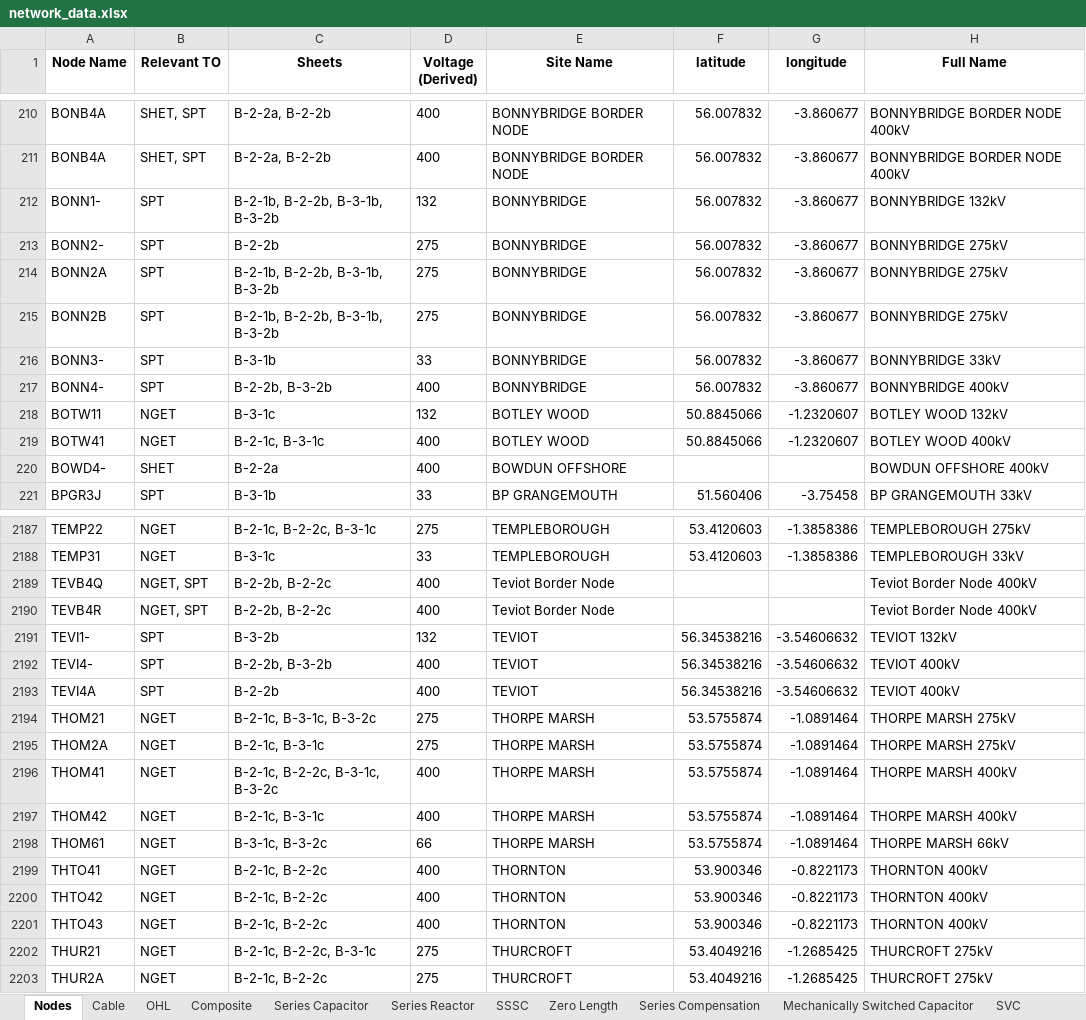
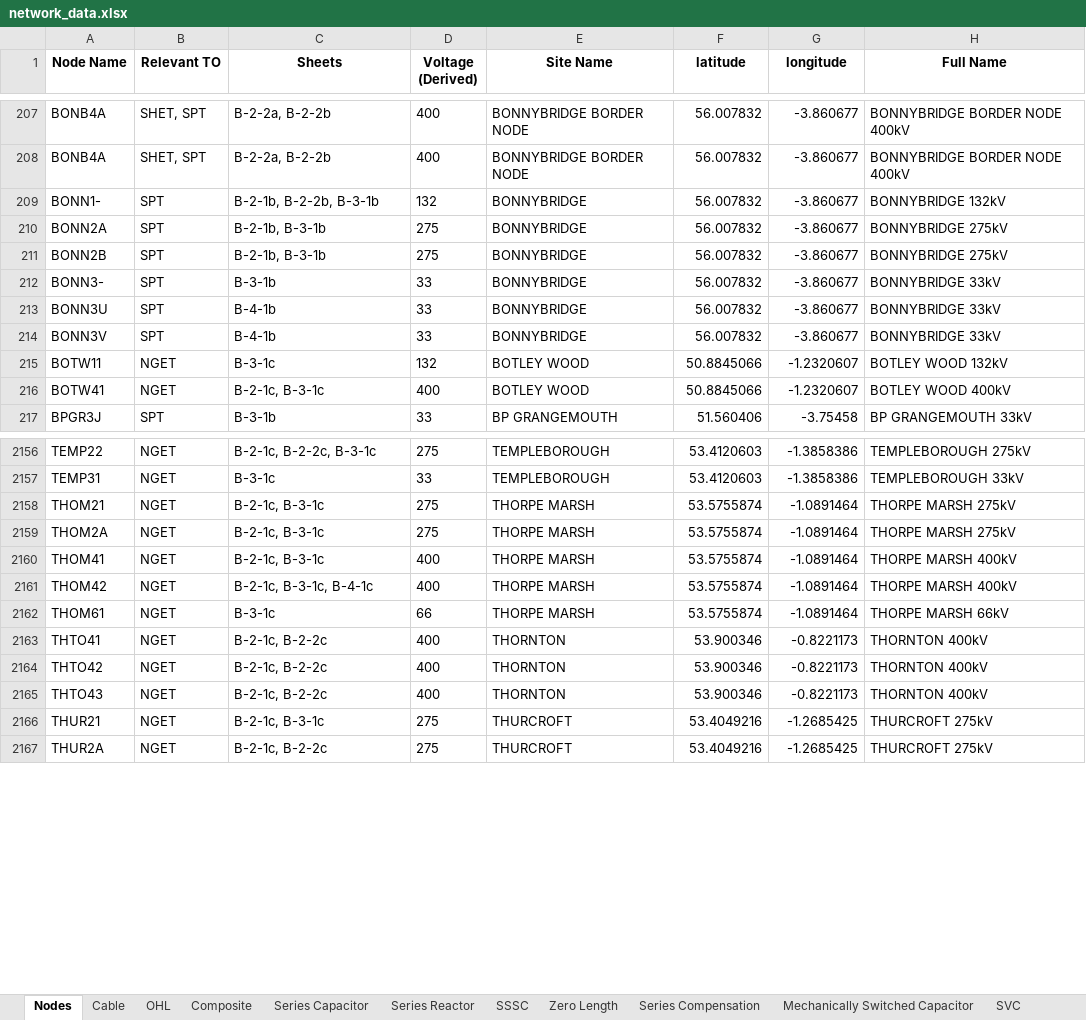
Before and after one commit to nathanael-sims-TNEI/network_model_data_collation, an Excel workbook: output_data/network_data.xlsx, sheet Nodes, drawn as a sheet; only a part is shown, gaps mark what is left out; values as stored, in another font and other column widths than the file's, no borders; removed rows and columns are numbered as before the commit, all else as after; the diff covers the shown part only; the diff names each change by its address in the sheet, - before the commit and + after, or states it on an @@ line.

Commit message:
Consolidate separate Node and Network scripts into a single network_data.py script. Improved isolated_nodes.py testing script.

```diff
--- a/output_data/network_data.xlsx (sheet Nodes)
+++ b/output_data/network_data.xlsx (sheet Nodes)
-C209 (Sheets): B-2-1b, B-2-2b, B-3-1b, B-3-2b
+C209 (Sheets): B-2-1b, B-2-2b, B-3-1b
-row 213: BONN2- | SPT | B-2-2b | 275 | BONNYBRIDGE | 56.007832 | -3.860677 | BONNYBRIDGE 275kV
-C210:C211 (Sheets): B-2-1b, B-2-2b, B-3-1b, B-3-2b
+C210:C211 (Sheets): B-2-1b, B-3-1b
-A213 (Node Name): BONN4-
+A213 (Node Name): BONN3U
-C213 (Sheets): B-2-2b, B-3-2b
+C213 (Sheets): B-4-1b
-D213 (Voltage (Derived)): 400
+D213 (Voltage (Derived)): 33
-H213 (Full Name): BONNYBRIDGE 400kV
+H213 (Full Name): BONNYBRIDGE 33kV
+row 214: BONN3V | SPT | B-4-1b | 33 | BONNYBRIDGE | 56.007832 | -3.860677 | BONNYBRIDGE 33kV
-row 220: BOWD4- | SHET | B-2-2a | 400 | BOWDUN OFFSHORE |  |  | BOWDUN OFFSHORE 400kV
-row 2189: TEVB4Q | NGET, SPT | B-2-2b, B-2-2c | 400 | Teviot Border Node |  |  | Teviot Border Node 400kV
-row 2190: TEVB4R | NGET, SPT | B-2-2b, B-2-2c | 400 | Teviot Border Node |  |  | Teviot Border Node 400kV
-row 2191: TEVI1- | SPT | B-3-2b | 132 | TEVIOT | 56.34538216 | -3.54606632 | TEVIOT 132kV
-row 2192: TEVI4- | SPT | B-2-2b, B-3-2b | 400 | TEVIOT | 56.34538216 | -3.54606632 | TEVIOT 400kV
-row 2193: TEVI4A | SPT | B-2-2b | 400 | TEVIOT | 56.34538216 | -3.54606632 | TEVIOT 400kV
-C2158 (Sheets): B-2-1c, B-3-1c, B-3-2c
+C2158 (Sheets): B-2-1c, B-3-1c
-C2160 (Sheets): B-2-1c, B-2-2c, B-3-1c, B-3-2c
+C2160 (Sheets): B-2-1c, B-3-1c
-C2161 (Sheets): B-2-1c, B-3-1c
+C2161 (Sheets): B-2-1c, B-3-1c, B-4-1c
-C2162 (Sheets): B-3-1c, B-3-2c
+C2162 (Sheets): B-3-1c
-C2166 (Sheets): B-2-1c, B-2-2c, B-3-1c
+C2166 (Sheets): B-2-1c, B-3-1c
```
Also changed, not shown: 37 added rows, 79 removed rows and 292 edited cells elsewhere in this sheet, 9 other files.
